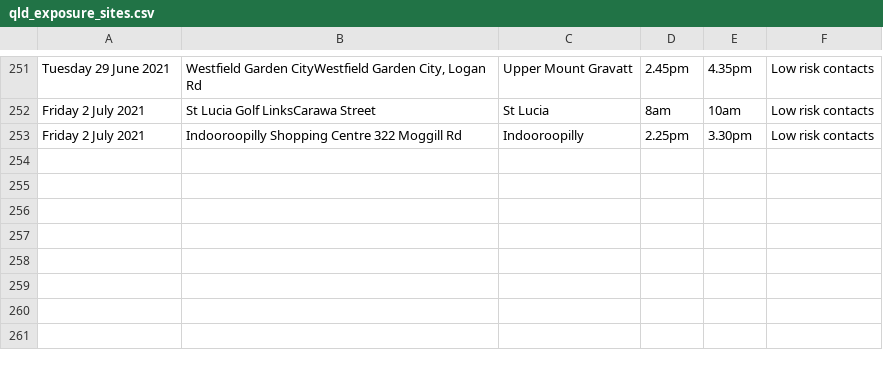
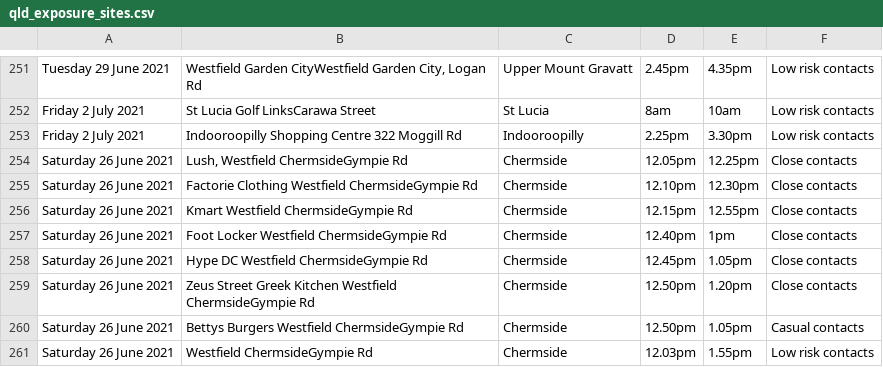
Before and after one commit to joshnicholas/exposure_site_scrapers, a CSV file: data/qld_exposure_sites.csv, drawn as a sheet; only a part is shown, gaps mark what is left out.

Commit message:
Latest data: Mon Jul  5 15:33:42 UTC 2021

```diff
--- a/data/qld_exposure_sites.csv
+++ b/data/qld_exposure_sites.csv
@@ -253 +253,9 @@ Friday 2 July 2021,St Lucia Golf LinksCarawa Street,St Lucia,8am,10am,Low risk c
 Friday 2 July 2021,Indooroopilly Shopping Centre 322 Moggill Rd,Indooroopilly,2.25pm,3.30pm,Low risk contacts
+Saturday 26 June 2021,"Lush, Westfield ChermsideGympie Rd",Chermside,12.05pm,12.25pm,Close contacts
+Saturday 26 June 2021,Factorie Clothing Westfield ChermsideGympie Rd,Chermside,12.10pm,12.30pm,Close contacts
+Saturday 26 June 2021,Kmart Westfield ChermsideGympie Rd,Chermside,12.15pm,12.55pm,Close contacts
+Saturday 26 June 2021,Foot Locker Westfield ChermsideGympie Rd,Chermside,12.40pm,1pm,Close contacts
+Saturday 26 June 2021,Hype DC Westfield ChermsideGympie Rd,Chermside,12.45pm,1.05pm,Close contacts
+Saturday 26 June 2021,Zeus Street Greek Kitchen Westfield ChermsideGympie Rd,Chermside,12.50pm,1.20pm,Close contacts
+Saturday 26 June 2021,Bettys Burgers Westfield ChermsideGympie Rd,Chermside,12.50pm,1.05pm,Casual contacts
+Saturday 26 June 2021,Westfield ChermsideGympie Rd,Chermside,12.03pm,1.55pm,Low risk contacts
```
Also changed, not shown: 1 other file.
